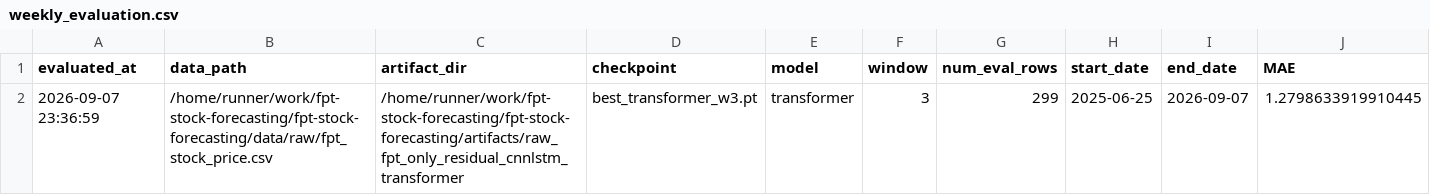
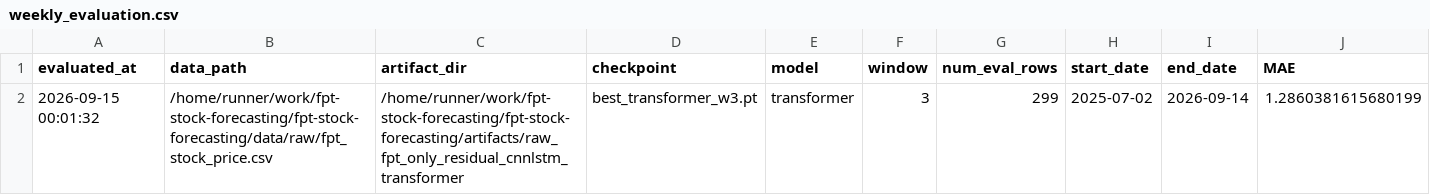
Before and after one commit to dlhdwan/fpt-stock-forecasting, a CSV file: artifacts/raw_fpt_only_residual_cnnlstm_transformer/output/weekly_evaluation.csv, drawn as a sheet; only a part is shown; removed rows and columns are numbered as before the commit, all else as after; rows hold the shown columns only; the diff names each change by its address in the sheet, - before the commit and + after, or states it on an @@ line.

```diff
--- a/artifacts/raw_fpt_only_residual_cnnlstm_transformer/output/weekly_evaluation.csv
+++ b/artifacts/raw_fpt_only_residual_cnnlstm_transformer/output/weekly_evaluation.csv
-row 2: 2026-09-07 23:36:59 | /home/runner/work/fpt-stock-forecasting/fpt-stock-forecasting/data/raw/fpt_stock_price.csv | /home/runner/work/fpt-stock-forecasting/fpt-stock-forecasting/artifacts/raw_fpt_only_residual_cnnlstm_transformer | best_transformer_w3.pt | transformer | 3 | 299 | 2025-06-25 | 2026-09-07 | 1.2798633919910445
+row 2: 2026-09-15 00:01:32 | /home/runner/work/fpt-stock-forecasting/fpt-stock-forecasting/data/raw/fpt_stock_price.csv | /home/runner/work/fpt-stock-forecasting/fpt-stock-forecasting/artifacts/raw_fpt_only_residual_cnnlstm_transformer | best_transformer_w3.pt | transformer | 3 | 299 | 2025-07-02 | 2026-09-14 | 1.2860381615680199
```
Also changed, not shown: artifacts/raw_fpt_only_residual_cnnlstm_transformer/output/evaluation_history.csv, artifacts/raw_fpt_only_residual_cnnlstm_transformer/output/weekly_predictions.csv, 3 other files.
